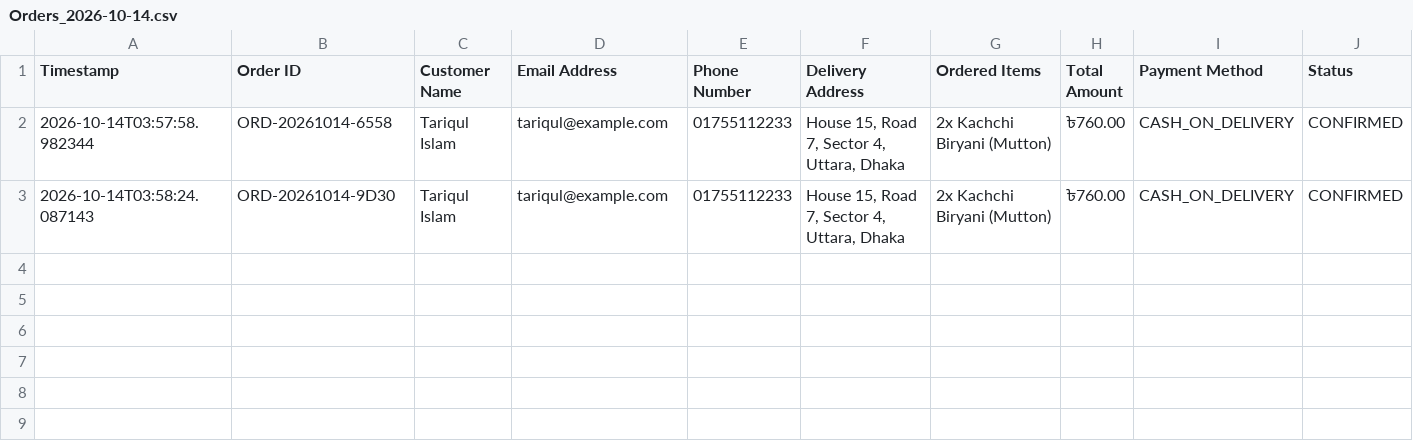
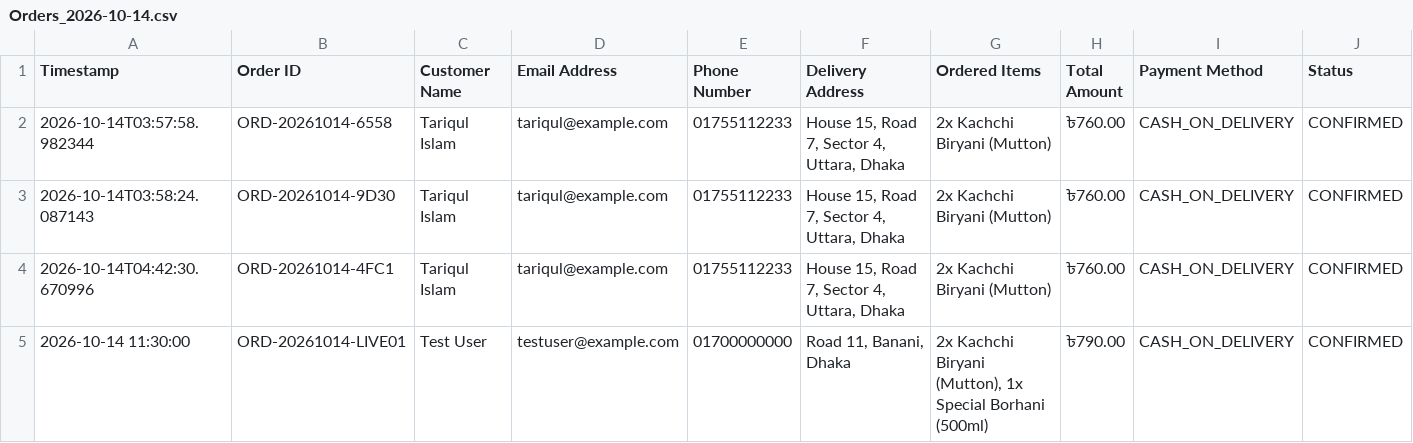
Before and after one commit to salmanfarsi01/AI_restaurant_agent, a CSV file: data/sheets_backup/Orders_2026-10-14.csv, drawn as a sheet.

```diff
--- a/data/sheets_backup/Orders_2026-10-14.csv
+++ b/data/sheets_backup/Orders_2026-10-14.csv
@@ -3 +3,3 @@ Timestamp,Order ID,Customer Name,Email Address,Phone Number,Delivery Address,Ord
 2026-10-14T03:58:24.087143,ORD-20261014-9D30,Tariqul Islam,tariqul@example.com,01755112233,"House 15, Road 7, Sector 4, Uttara, Dhaka",2x Kachchi Biryani (Mutton),৳760.00,CASH_ON_DELIVERY,CONFIRMED
+2026-10-14T04:42:30.670996,ORD-20261014-4FC1,Tariqul Islam,tariqul@example.com,01755112233,"House 15, Road 7, Sector 4, Uttara, Dhaka",2x Kachchi Biryani (Mutton),৳760.00,CASH_ON_DELIVERY,CONFIRMED
+2026-10-14 11:30:00,ORD-20261014-LIVE01,Test User,testuser@example.com,01700000000,"Road 11, Banani, Dhaka","2x Kachchi Biryani (Mutton), 1x Special Borhani (500ml)",৳790.00,CASH_ON_DELIVERY,CONFIRMED
```
Also changed, not shown: data/sheets_backup/Leads_Master.csv, 11 other files.
